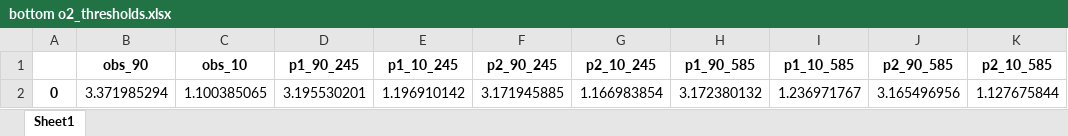
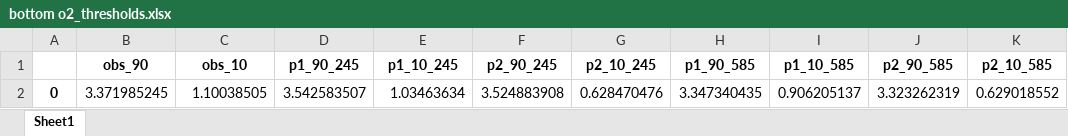
Before and after one commit to marisolgr/QIN, an Excel workbook: Downscaleddata/pdfs/bottom o2_thresholds.xlsx, sheet Sheet1, drawn as a sheet; values as stored, in another font and other column widths than the file's, no borders; removed rows and columns are numbered as before the commit, all else as after; the diff names each change by its address in the sheet, - before the commit and + after, or states it on an @@ line.

```diff
--- a/Downscaleddata/pdfs/bottom o2_thresholds.xlsx (sheet Sheet1)
+++ b/Downscaleddata/pdfs/bottom o2_thresholds.xlsx (sheet Sheet1)
-row 2: 0 | 3.371985294 | 1.100385065 | 3.195530201 | 1.196910142 | 3.171945885 | 1.166983854 | 3.172380132 | 1.236971767 | 3.165496956 | 1.127675844
+row 2: 0 | 3.371985245 | 1.10038505 | 3.542583507 | 1.03463634 | 3.524883908 | 0.628470476 | 3.347340435 | 0.906205137 | 3.323262319 | 0.629018552
```
Also changed, not shown: Downscaleddata/pdfs/bottom o2_pdf.xlsx, Downscaleddata/pdfs/bottom thetao_pdf.xlsx, 18 other files.
